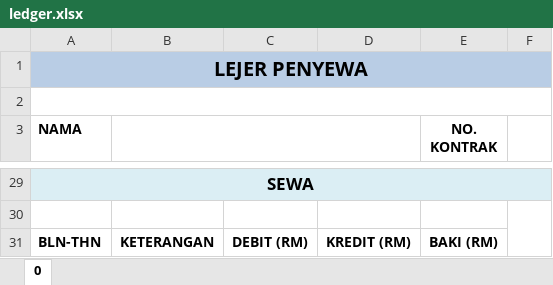
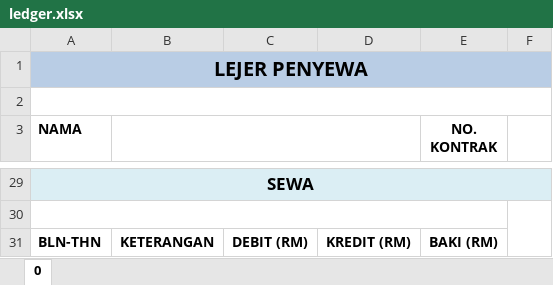
Before and after one commit to erymuzuan/rx, an Excel workbook: source/web/web.sph/ledger.xlsx, sheet 0, drawn as a sheet; only a part is shown, gaps mark what is left out; values as stored, in another font and other column widths than the file's, no borders; the diff covers the shown part only; the diff names each change by its address in the sheet, - before the commit and + after, or states it on an @@ line.

```diff
--- a/source/web/web.sph/ledger.xlsx (sheet 0)
+++ b/source/web/web.sph/ledger.xlsx (sheet 0)
+A30:E30 merged
```
Also changed, not shown: merged cells elsewhere in this sheet, 2 other files.
